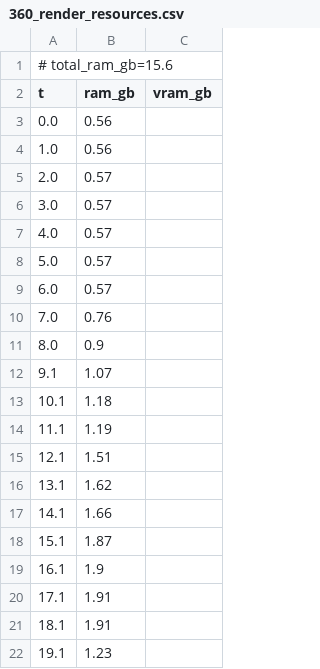
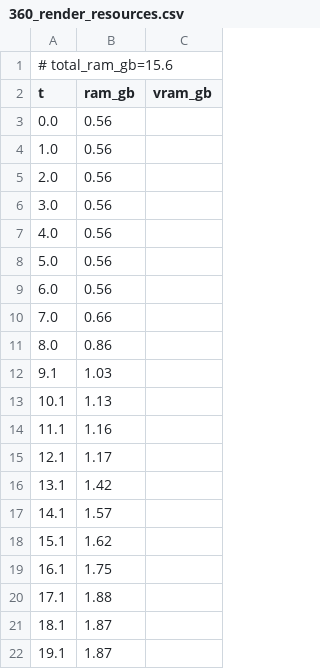
Before and after one commit to PozzettiAndrea/ComfyUI-PanoPack, a CSV file: dev/linux-cpu/logs/360_render_resources.csv, drawn as a sheet.

Commit message:
Update dev/linux-cpu

```diff
--- a/dev/linux-cpu/logs/360_render_resources.csv
+++ b/dev/linux-cpu/logs/360_render_resources.csv
@@ -4,19 +4,19 @@ t,ram_gb,vram_gb
 1.0,0.56,
-2.0,0.57,
-3.0,0.57,
-4.0,0.57,
-5.0,0.57,
-6.0,0.57,
-7.0,0.76,
-8.0,0.9,
-9.1,1.07,
-10.1,1.18,
-11.1,1.19,
-12.1,1.51,
-13.1,1.62,
-14.1,1.66,
-15.1,1.87,
-16.1,1.9,
-17.1,1.91,
-18.1,1.91,
-19.1,1.23,
+2.0,0.56,
+3.0,0.56,
+4.0,0.56,
+5.0,0.56,
+6.0,0.56,
+7.0,0.66,
+8.0,0.86,
+9.1,1.03,
+10.1,1.13,
+11.1,1.16,
+12.1,1.17,
+13.1,1.42,
+14.1,1.57,
+15.1,1.62,
+16.1,1.75,
+17.1,1.88,
+18.1,1.87,
+19.1,1.87,
```
Also changed, not shown: 48 other files.
